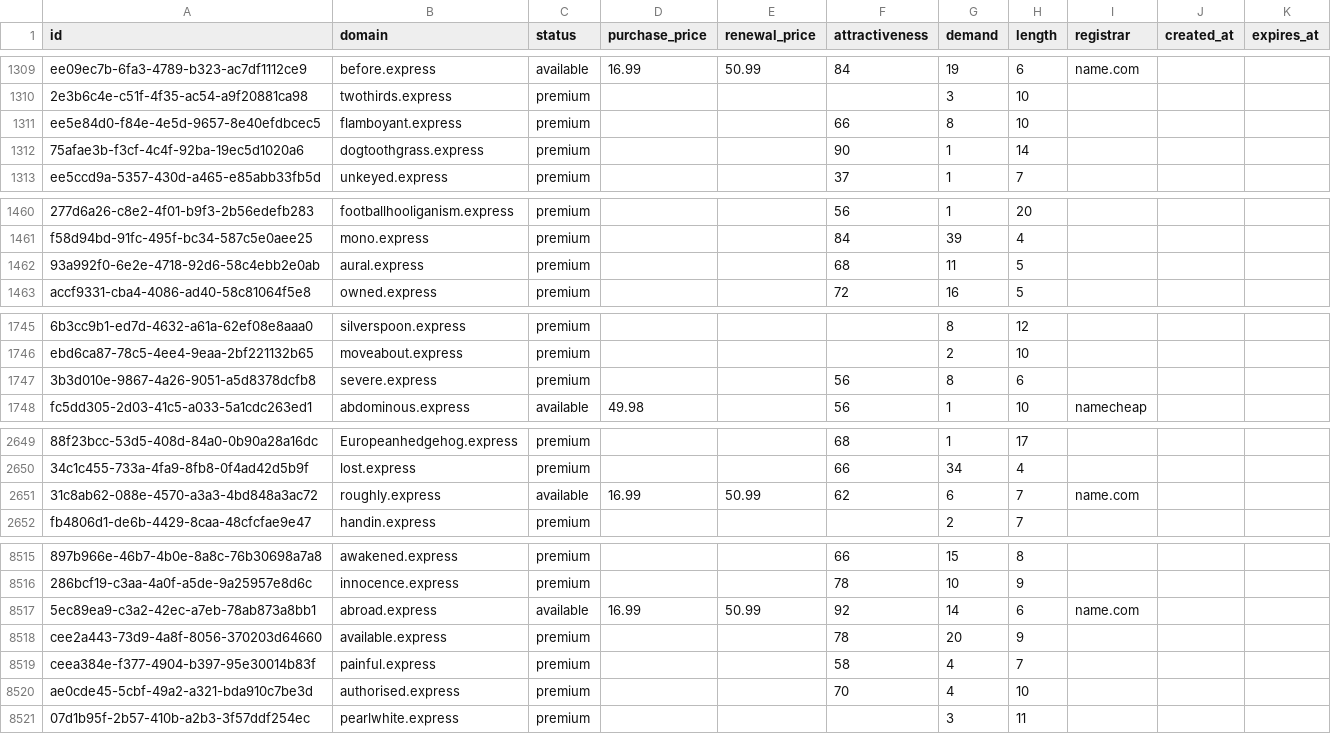
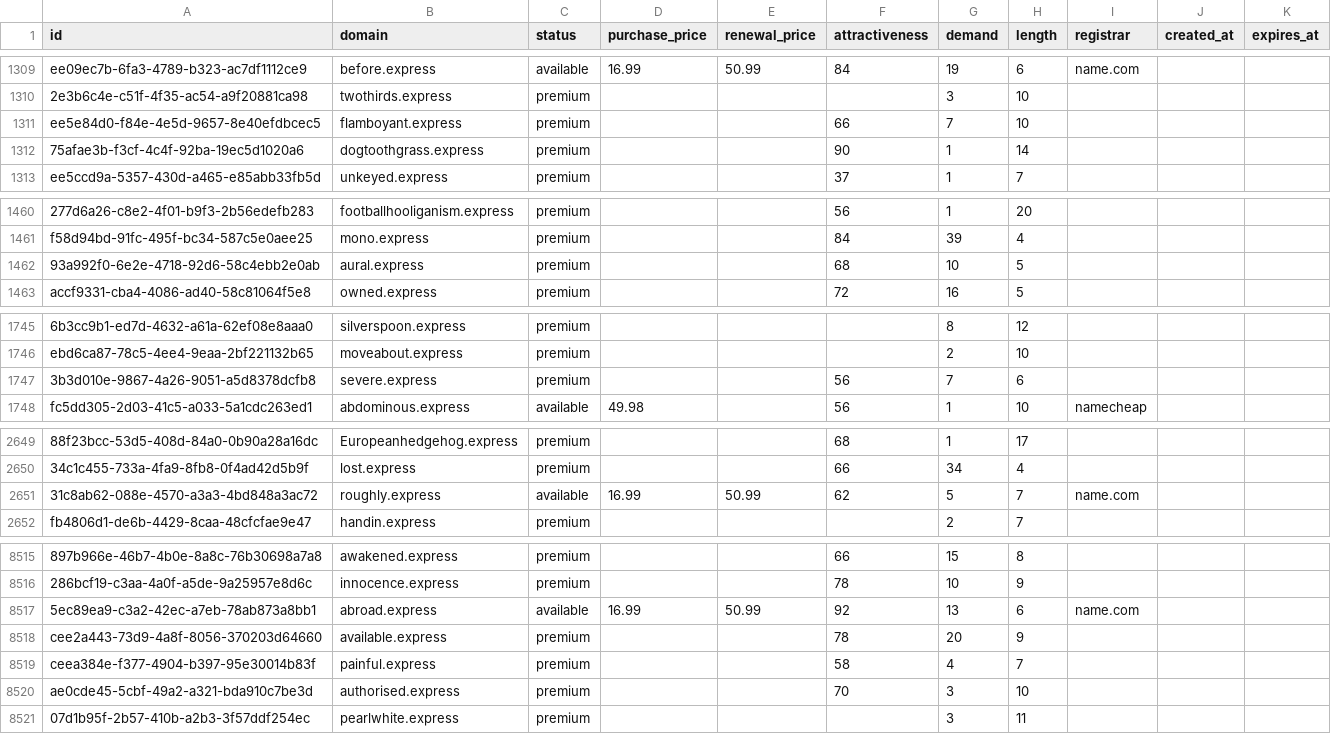
Before and after one commit to UniqueDomains/express-oneword-domains, a CSV file: express.csv, drawn as a sheet; only a part is shown, gaps mark what is left out; the diff covers the shown part only; the diff names each change by its address in the sheet, - before the commit and + after, or states it on an @@ line.

Commit message:
Domains update

```diff
--- a/express.csv
+++ b/express.csv
-G1311 (demand): 8
+G1311 (demand): 7
-G1462 (demand): 11
+G1462 (demand): 10
-G1747 (demand): 8
+G1747 (demand): 7
-G2651 (demand): 6
+G2651 (demand): 5
-G8517 (demand): 14
+G8517 (demand): 13
-G8520 (demand): 4
+G8520 (demand): 3
```
Also changed, not shown: 22 edited cells elsewhere in this file, 3 other files.
